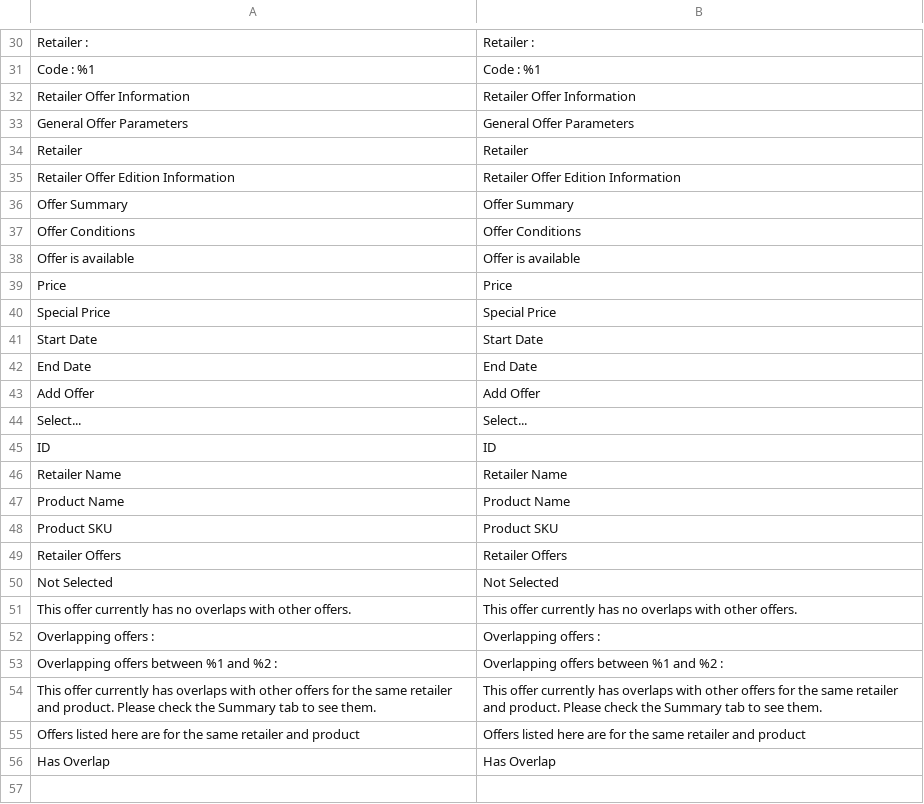
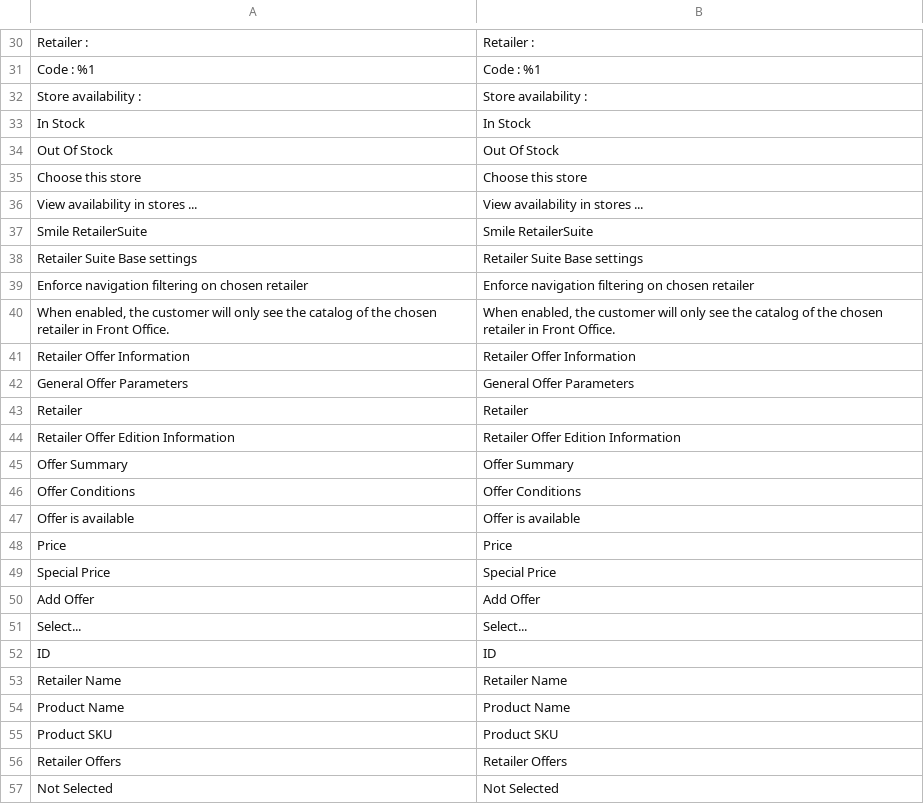
Before and after one commit to Smile-SA/magento2-module-retailer-offer, a CSV file: i18n/en_US.csv, drawn as a sheet; only a part is shown, gaps mark what is left out; removed rows and columns are numbered as before the commit, all else as after; the diff names each change by its address in the sheet, - before the commit and + after, or states it on an @@ line.

```diff
--- a/i18n/en_US.csv
+++ b/i18n/en_US.csv
+row 32: Store availability : | Store availability :
+row 33: In Stock | In Stock
+row 34: Out Of Stock | Out Of Stock
+row 35: Choose this store | Choose this store
+row 36: View availability in stores ... | View availability in stores ...
+row 37: Smile RetailerSuite | Smile RetailerSuite
+row 38: Retailer Suite Base settings | Retailer Suite Base settings
+row 39: Enforce navigation filtering on chosen retailer | Enforce navigation filtering on chosen retailer
+row 40: When enabled, the customer will only see the catalog of the chosen retailer in Front Office. | When enabled, the customer will only see the catalog of the chosen retailer in Front Office.
-row 41: Start Date | Start Date
-row 42: End Date | End Date
-row 51: This offer currently has no overlaps with other offers. | This offer currently has no overlaps with other offers.
-row 52: Overlapping offers : | Overlapping offers :
-row 53: Overlapping offers between %1 and %2 : | Overlapping offers between %1 and %2 :
-row 54: This offer currently has overlaps with other offers for the same retailer and product. Please check the Summary tab to see them. | This offer currently has overlaps with other offers for the same retailer and product. Please check the Summary tab to see them.
-row 55: Offers listed here are for the same retailer and product | Offers listed here are for the same retailer and product
-row 56: Has Overlap | Has Overlap
```
Also changed, not shown: i18n/fr_FR.csv, 9 other files.
